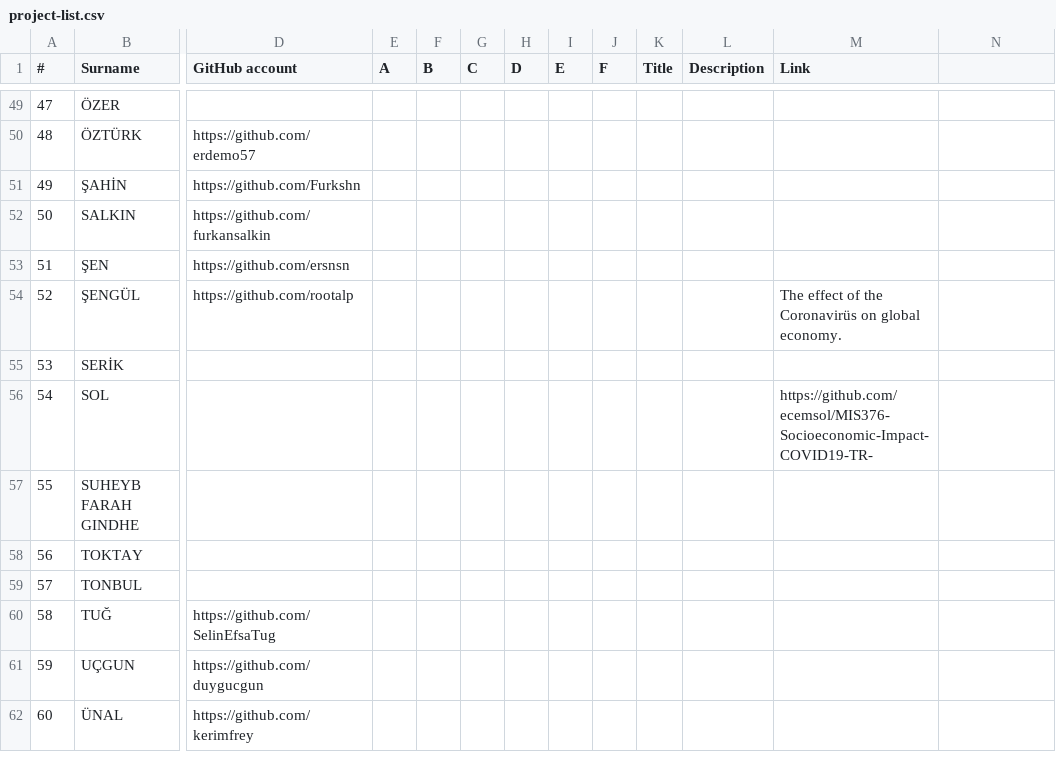
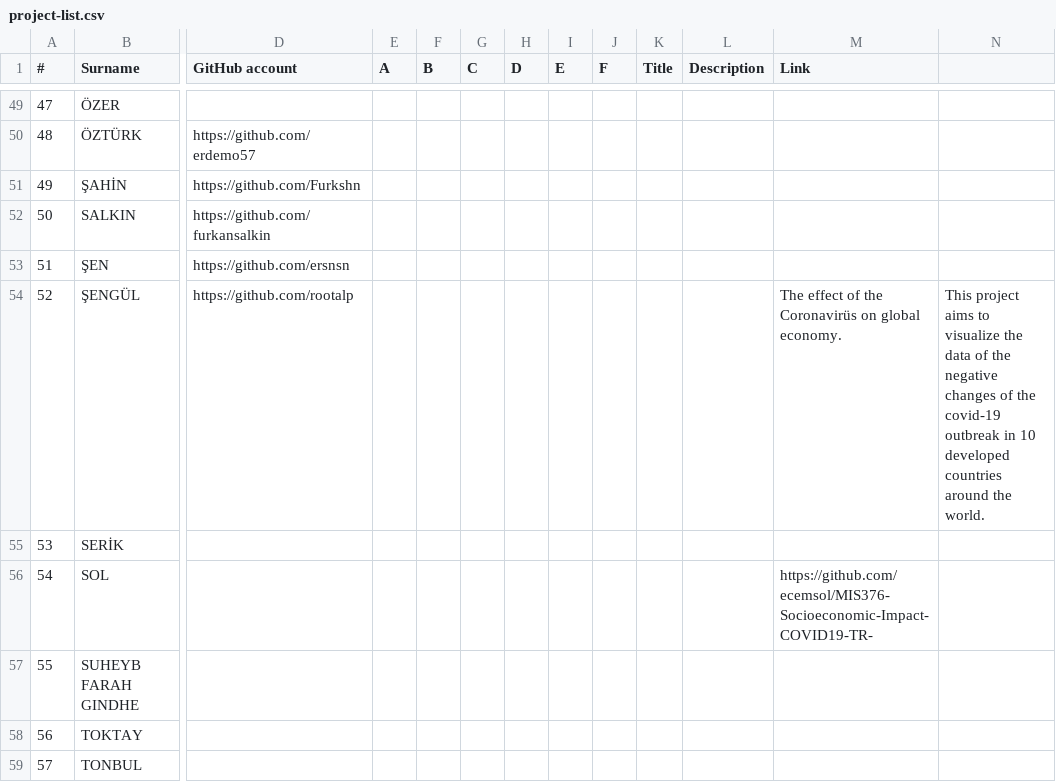
Before and after one commit to rootalp/data-visualization-project, a CSV file: project-list.csv, drawn as a sheet; only a part is shown, gaps mark what is left out; the shorter side is filled out with more unchanged rows; the diff names each change by its address in the sheet, - before the commit and + after, or states it on an @@ line.

Commit message:
Update project-list.csv

```diff
--- a/project-list.csv
+++ b/project-list.csv
-N54: (empty)
+N54: This project aims to visualize the data of the negative changes of the covid-19 outbreak in 10 developed countries around the world.
```
